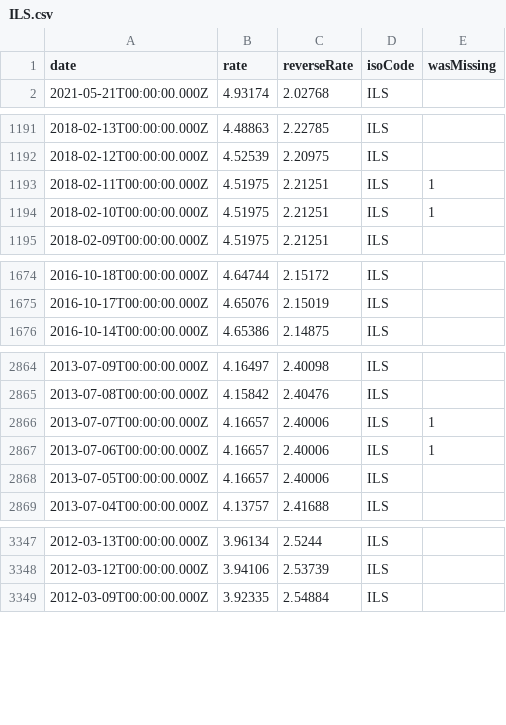
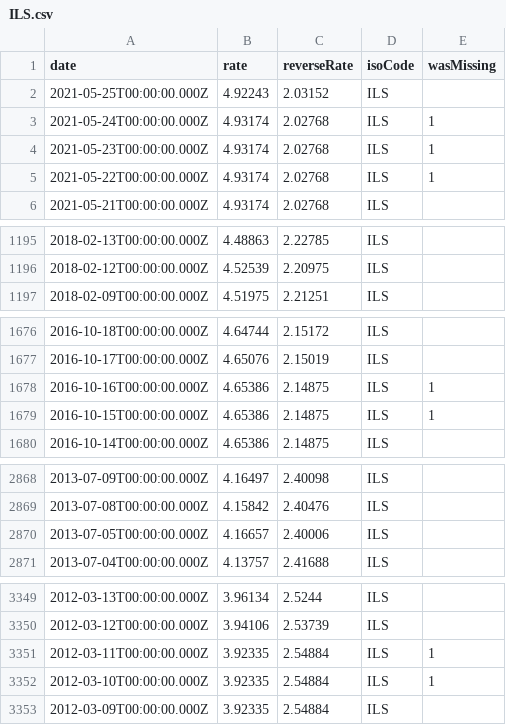
Before and after one commit to LubomirGeorgiev/bnb-currency-exchange-rates, a CSV file: data/ILS.csv, drawn as a sheet; only a part is shown, gaps mark what is left out; removed rows and columns are numbered as before the commit, all else as after; the diff names each change by its address in the sheet, - before the commit and + after, or states it on an @@ line.

```diff
--- a/data/ILS.csv
+++ b/data/ILS.csv
+row 2: 2021-05-25T00:00:00.000Z | 4.92243 | 2.03152 | ILS
+row 3: 2021-05-24T00:00:00.000Z | 4.93174 | 2.02768 | ILS | 1
+row 4: 2021-05-23T00:00:00.000Z | 4.93174 | 2.02768 | ILS | 1
+row 5: 2021-05-22T00:00:00.000Z | 4.93174 | 2.02768 | ILS | 1
-row 1193: 2018-02-11T00:00:00.000Z | 4.51975 | 2.21251 | ILS | 1
-row 1194: 2018-02-10T00:00:00.000Z | 4.51975 | 2.21251 | ILS | 1
+row 1678: 2016-10-16T00:00:00.000Z | 4.65386 | 2.14875 | ILS | 1
+row 1679: 2016-10-15T00:00:00.000Z | 4.65386 | 2.14875 | ILS | 1
-row 2866: 2013-07-07T00:00:00.000Z | 4.16657 | 2.40006 | ILS | 1
-row 2867: 2013-07-06T00:00:00.000Z | 4.16657 | 2.40006 | ILS | 1
+row 3351: 2012-03-11T00:00:00.000Z | 3.92335 | 2.54884 | ILS | 1
+row 3352: 2012-03-10T00:00:00.000Z | 3.92335 | 2.54884 | ILS | 1
```
Also changed, not shown: data/HRK.csv, data/INR.csv, 39 other files.
